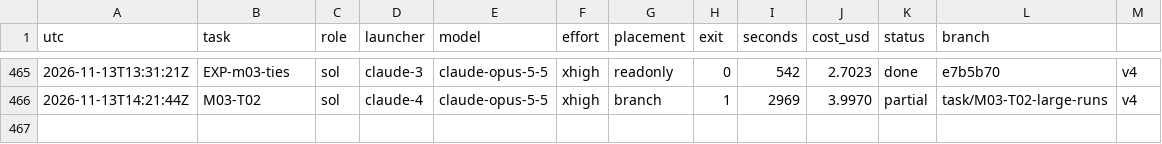
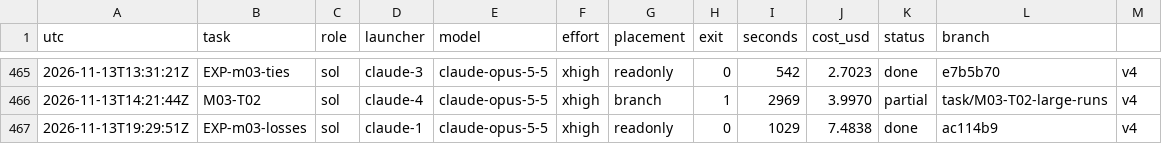
Before and after one commit to magrathean-uk/auditex, a TSV file: .plan/work/ledger.tsv, drawn as a sheet; only a part is shown, gaps mark what is left out; the diff names each change by its address in the sheet, - before the commit and + after, or states it on an @@ line.

Commit message:
chore(plan): checkpoint 53% M02-explainer-data-and-judging
EXP-m03-losses done; DEC-036 approval channel

```diff
--- a/.plan/work/ledger.tsv
+++ b/.plan/work/ledger.tsv
+row 467: 2026-11-13T19:29:51Z | EXP-m03-losses | sol | claude-1 | claude-opus-5-5 | xhigh | readonly | 0 | 1029 | 7.4838 | done | ac114b9 | v4
```
Also changed, not shown: 4 other files.
